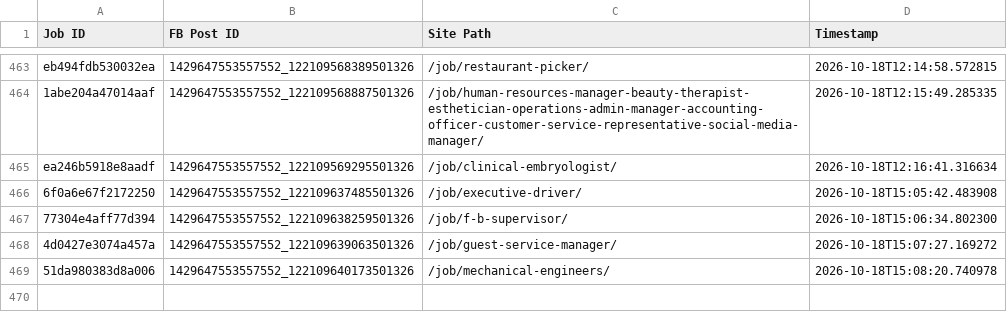
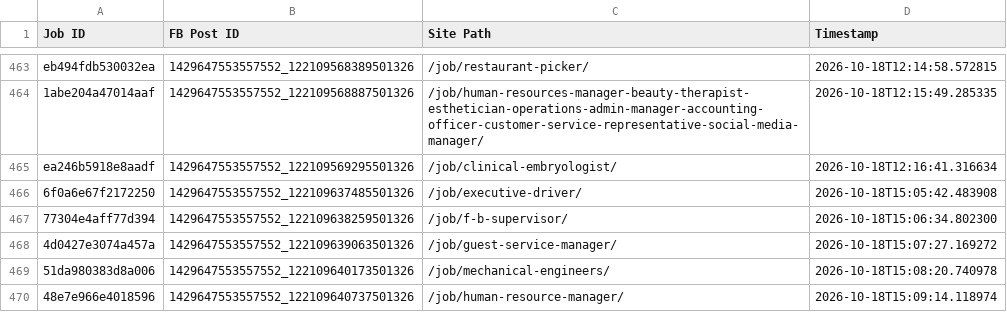
Before and after one commit to paulinepule2000/ng-sm, a CSV file: fb_posted_nigeria.csv, drawn as a sheet; only a part is shown, gaps mark what is left out; the diff names each change by its address in the sheet, - before the commit and + after, or states it on an @@ line.

```diff
--- a/fb_posted_nigeria.csv
+++ b/fb_posted_nigeria.csv
+row 470: 48e7e966e4018596 | 1429647553557552_122109640737501326 | /job/human-resource-manager/ | 2026-10-18T15:09:14.118974
```
